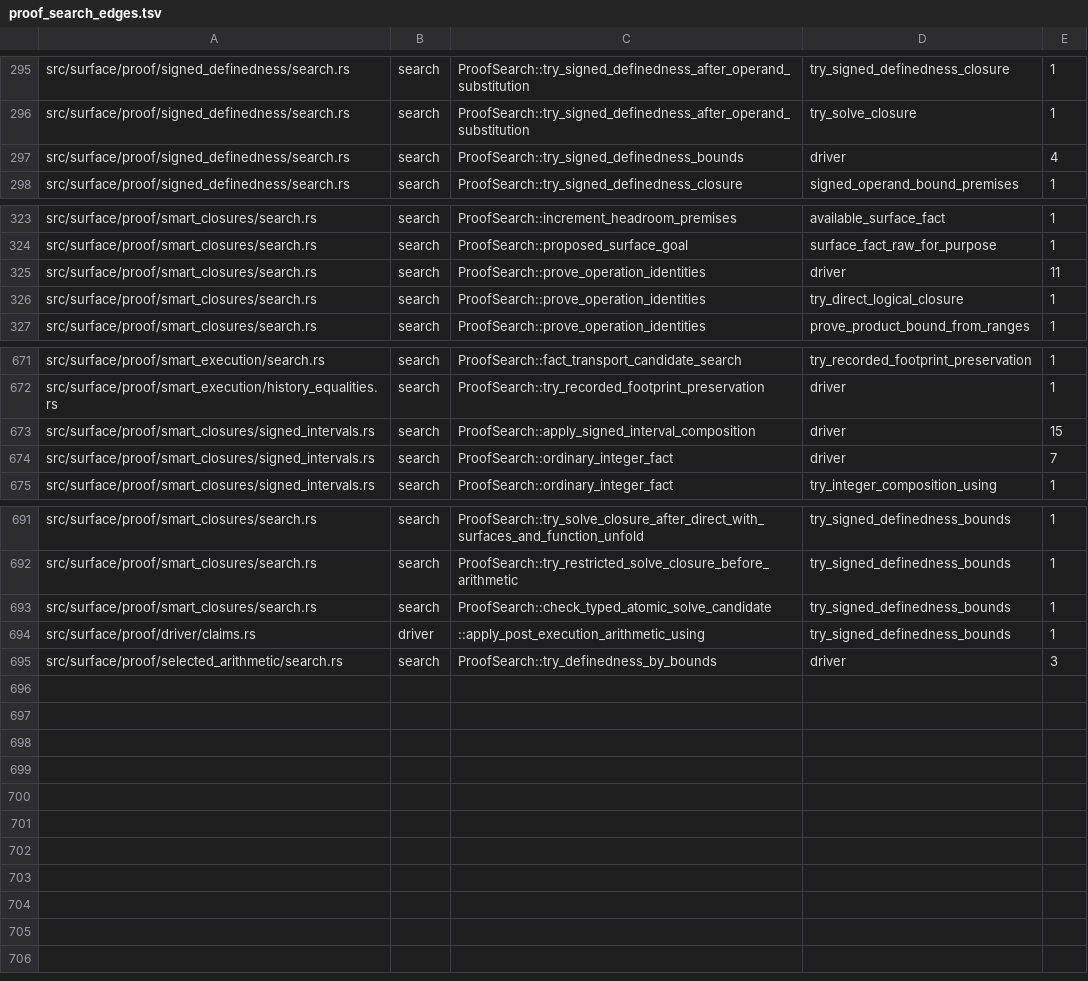
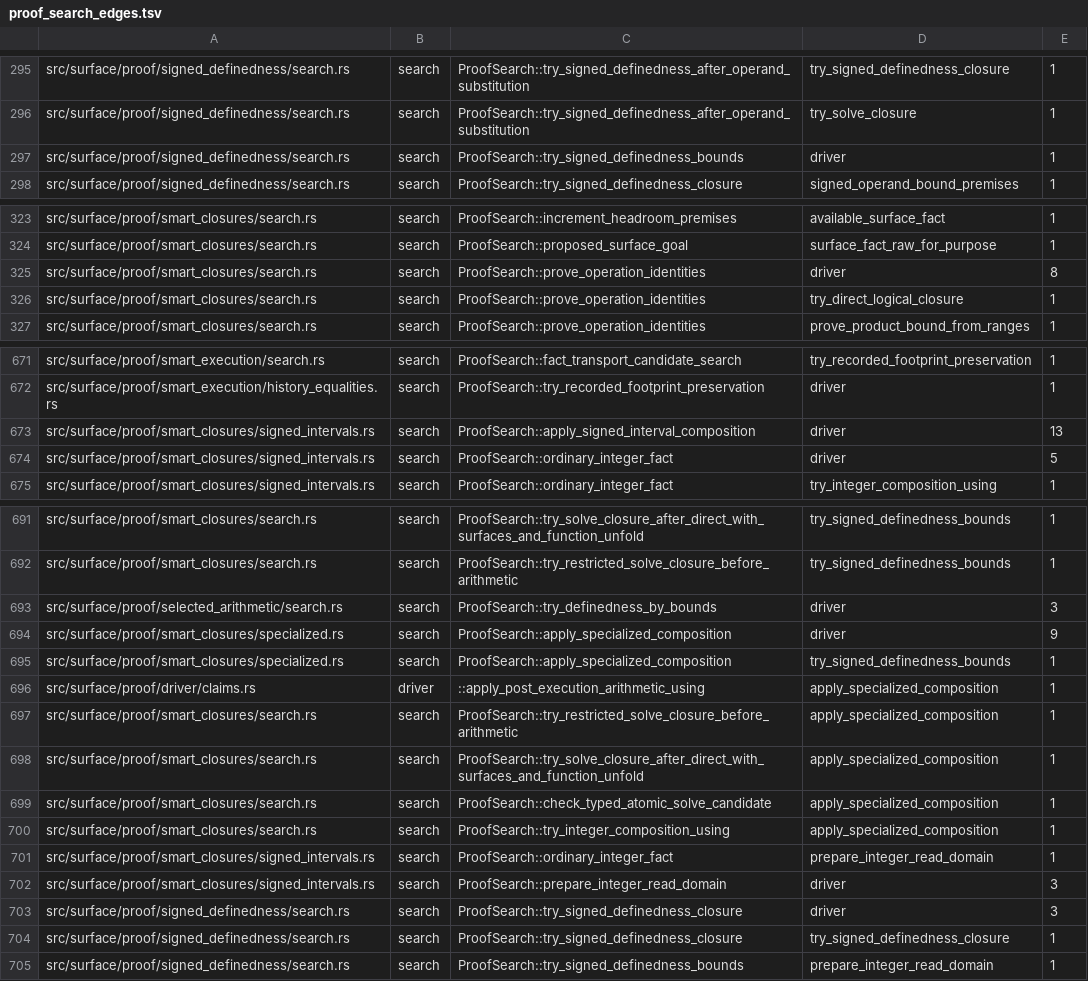
Before and after one commit to clicklang/click, a TSV file: build_support/proof_search_edges.tsv, drawn as a sheet; only a part is shown, gaps mark what is left out; the diff covers the shown part only.

Commit message:
Expand specialized arithmetic into ordinary normalization and rewrite proofs

```diff
--- a/build_support/proof_search_edges.tsv
+++ b/build_support/proof_search_edges.tsv
@@ -296,3 +296,3 @@ src/surface/proof/signed_definedness/search.rs	search	ProofSearch::try_signed_de
 src/surface/proof/signed_definedness/search.rs	search	ProofSearch::try_signed_definedness_after_operand_substitution	try_solve_closure	1
-src/surface/proof/signed_definedness/search.rs	search	ProofSearch::try_signed_definedness_bounds	driver	4
+src/surface/proof/signed_definedness/search.rs	search	ProofSearch::try_signed_definedness_bounds	driver	1
 src/surface/proof/signed_definedness/search.rs	search	ProofSearch::try_signed_definedness_closure	signed_operand_bound_premises	1
@@ -324,3 +324,3 @@ src/surface/proof/smart_closures/search.rs	search	ProofSearch::increment_headroo
 src/surface/proof/smart_closures/search.rs	search	ProofSearch::proposed_surface_goal	surface_fact_raw_for_purpose	1
-src/surface/proof/smart_closures/search.rs	search	ProofSearch::prove_operation_identities	driver	11
+src/surface/proof/smart_closures/search.rs	search	ProofSearch::prove_operation_identities	driver	8
 src/surface/proof/smart_closures/search.rs	search	ProofSearch::prove_operation_identities	try_direct_logical_closure	1
@@ -672,4 +672,4 @@ src/surface/proof/smart_execution/search.rs	search	ProofSearch::fact_transport_c
 src/surface/proof/smart_execution/history_equalities.rs	search	ProofSearch::try_recorded_footprint_preservation	driver	1
-src/surface/proof/smart_closures/signed_intervals.rs	search	ProofSearch::apply_signed_interval_composition	driver	15
-src/surface/proof/smart_closures/signed_intervals.rs	search	ProofSearch::ordinary_integer_fact	driver	7
+src/surface/proof/smart_closures/signed_intervals.rs	search	ProofSearch::apply_signed_interval_composition	driver	13
+src/surface/proof/smart_closures/signed_intervals.rs	search	ProofSearch::ordinary_integer_fact	driver	5
 src/surface/proof/smart_closures/signed_intervals.rs	search	ProofSearch::ordinary_integer_fact	try_integer_composition_using	1
@@ -692,4 +692,14 @@ src/surface/proof/smart_closures/search.rs	search	ProofSearch::try_solve_closure
 src/surface/proof/smart_closures/search.rs	search	ProofSearch::try_restricted_solve_closure_before_arithmetic	try_signed_definedness_bounds	1
-src/surface/proof/smart_closures/search.rs	search	ProofSearch::check_typed_atomic_solve_candidate	try_signed_definedness_bounds	1
-src/surface/proof/driver/claims.rs	driver	::apply_post_execution_arithmetic_using	try_signed_definedness_bounds	1
 src/surface/proof/selected_arithmetic/search.rs	search	ProofSearch::try_definedness_by_bounds	driver	3
+src/surface/proof/smart_closures/specialized.rs	search	ProofSearch::apply_specialized_composition	driver	9
+src/surface/proof/smart_closures/specialized.rs	search	ProofSearch::apply_specialized_composition	try_signed_definedness_bounds	1
+src/surface/proof/driver/claims.rs	driver	::apply_post_execution_arithmetic_using	apply_specialized_composition	1
+src/surface/proof/smart_closures/search.rs	search	ProofSearch::try_restricted_solve_closure_before_arithmetic	apply_specialized_composition	1
+src/surface/proof/smart_closures/search.rs	search	ProofSearch::try_solve_closure_after_direct_with_surfaces_and_function_unfold	apply_specialized_composition	1
+src/surface/proof/smart_closures/search.rs	search	ProofSearch::check_typed_atomic_solve_candidate	apply_specialized_composition	1
+src/surface/proof/smart_closures/search.rs	search	ProofSearch::try_integer_composition_using	apply_specialized_composition	1
+src/surface/proof/smart_closures/signed_intervals.rs	search	ProofSearch::ordinary_integer_fact	prepare_integer_read_domain	1
+src/surface/proof/smart_closures/signed_intervals.rs	search	ProofSearch::prepare_integer_read_domain	driver	3
+src/surface/proof/signed_definedness/search.rs	search	ProofSearch::try_signed_definedness_closure	driver	3
+src/surface/proof/signed_definedness/search.rs	search	ProofSearch::try_signed_definedness_closure	try_signed_definedness_closure	1
+src/surface/proof/signed_definedness/search.rs	search	ProofSearch::try_signed_definedness_bounds	prepare_integer_read_domain	1
```
Also changed, not shown: 2 edited cells elsewhere in this file, 21 other files.
